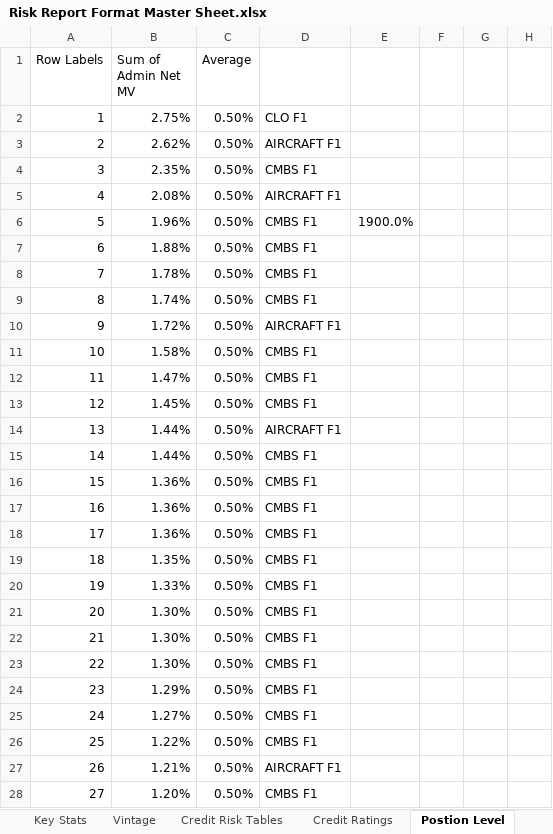
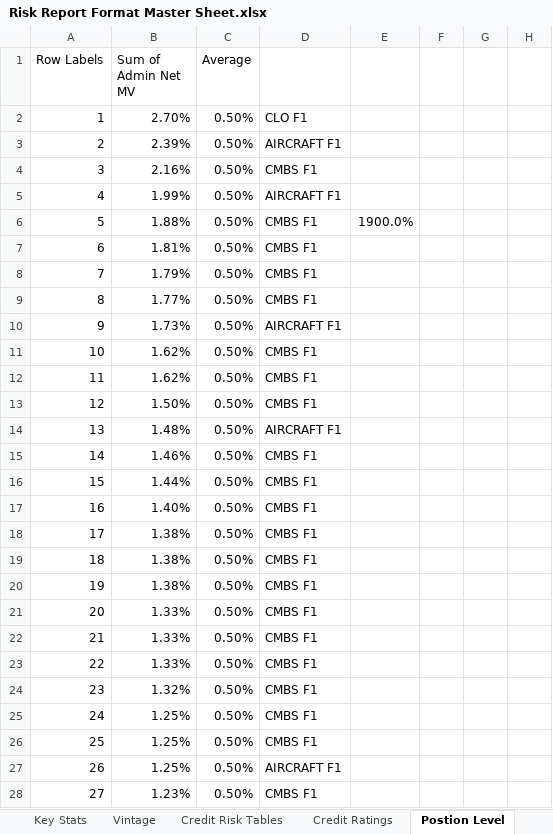
Before and after one commit to brettwilzbach/BD-Script, an Excel workbook: data/Risk Report Format Master Sheet.xlsx, sheet Postion Level, drawn as a sheet; only a part is shown; values as stored, in another font and other column widths than the file's, no borders; charts and pictures not drawn; the diff covers the shown part only; the diff names each change by its address in the sheet, - before the commit and + after, or states it on an @@ line.

```diff
--- a/data/Risk Report Format Master Sheet.xlsx (sheet Postion Level)
+++ b/data/Risk Report Format Master Sheet.xlsx (sheet Postion Level)
-B2 (Sum of Admin Net MV): 2.75%
+B2 (Sum of Admin Net MV): 2.70%
-B3 (Sum of Admin Net MV): 2.62%
+B3 (Sum of Admin Net MV): 2.39%
-B4 (Sum of Admin Net MV): 2.35%
+B4 (Sum of Admin Net MV): 2.16%
-B5 (Sum of Admin Net MV): 2.08%
+B5 (Sum of Admin Net MV): 1.99%
-B6 (Sum of Admin Net MV): 1.96%
+B6 (Sum of Admin Net MV): 1.88%
-B7 (Sum of Admin Net MV): 1.88%
+B7 (Sum of Admin Net MV): 1.81%
-B8 (Sum of Admin Net MV): 1.78%
+B8 (Sum of Admin Net MV): 1.79%
-B9 (Sum of Admin Net MV): 1.74%
+B9 (Sum of Admin Net MV): 1.77%
-B10 (Sum of Admin Net MV): 1.72%
+B10 (Sum of Admin Net MV): 1.73%
-B11 (Sum of Admin Net MV): 1.58%
+B11 (Sum of Admin Net MV): 1.62%
-B12 (Sum of Admin Net MV): 1.47%
+B12 (Sum of Admin Net MV): 1.62%
-B13 (Sum of Admin Net MV): 1.45%
+B13 (Sum of Admin Net MV): 1.50%
-B14 (Sum of Admin Net MV): 1.44%
+B14 (Sum of Admin Net MV): 1.48%
-B15 (Sum of Admin Net MV): 1.44%
+B15 (Sum of Admin Net MV): 1.46%
-B16 (Sum of Admin Net MV): 1.36%
+B16 (Sum of Admin Net MV): 1.44%
-B17 (Sum of Admin Net MV): 1.36%
+B17 (Sum of Admin Net MV): 1.40%
-B18 (Sum of Admin Net MV): 1.36%
+B18 (Sum of Admin Net MV): 1.38%
-B19 (Sum of Admin Net MV): 1.35%
+B19 (Sum of Admin Net MV): 1.38%
-B20 (Sum of Admin Net MV): 1.33%
+B20 (Sum of Admin Net MV): 1.38%
-B21:B23 (Sum of Admin Net MV): 1.30%
+B21:B23 (Sum of Admin Net MV): 1.33%
-B24 (Sum of Admin Net MV): 1.29%
+B24 (Sum of Admin Net MV): 1.32%
-B25 (Sum of Admin Net MV): 1.27%
+B25 (Sum of Admin Net MV): 1.25%
-B26 (Sum of Admin Net MV): 1.22%
+B26 (Sum of Admin Net MV): 1.25%
-B27 (Sum of Admin Net MV): 1.21%
+B27 (Sum of Admin Net MV): 1.25%
-B28 (Sum of Admin Net MV): 1.20%
+B28 (Sum of Admin Net MV): 1.23%
```
Also changed, not shown: 170 edited cells elsewhere in this sheet, sheet Credit Risk Tables, sheet Key Stats, charts or pictures, 3 other files.
